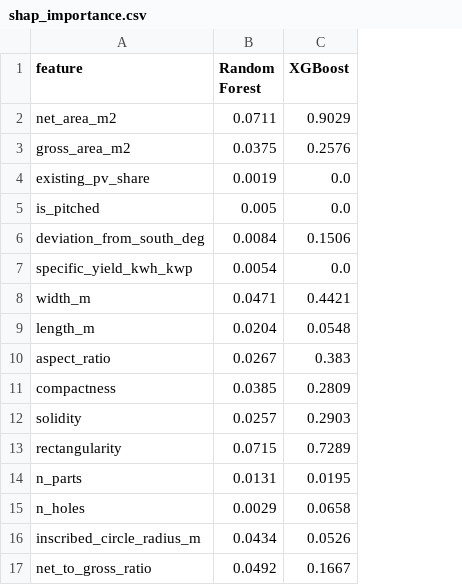
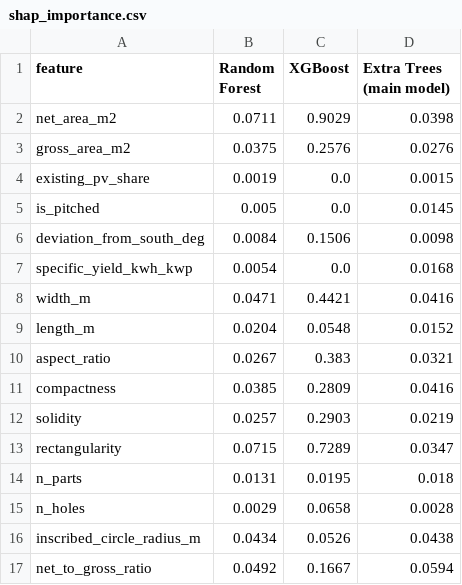
Before and after one commit to Tarikd-a11b/CatiGunes_Ortak, a CSV file: proje/uygunluk_modeli/results/shap_importance.csv, drawn as a sheet; the diff names each change by its address in the sheet, - before the commit and + after, or states it on an @@ line.

```diff
--- a/proje/uygunluk_modeli/results/shap_importance.csv
+++ b/proje/uygunluk_modeli/results/shap_importance.csv
+column D (Extra Trees (main model)), rows 2-17: 0.0398 | 0.0276 | 0.0015 | 0.0145 | 0.0098 | 0.0168 | 0.0416 | 0.0152 | 0.0321 | 0.0416 | 0.0219 | 0.0347 | 0.018 | 0.0028 | 0.0438 | 0.0594
```
Also changed, not shown: proje/uygunluk_modeli/results/permutation_importance.csv, proje/uygunluk_modeli/results/test_predictions.csv, 14 other files.
